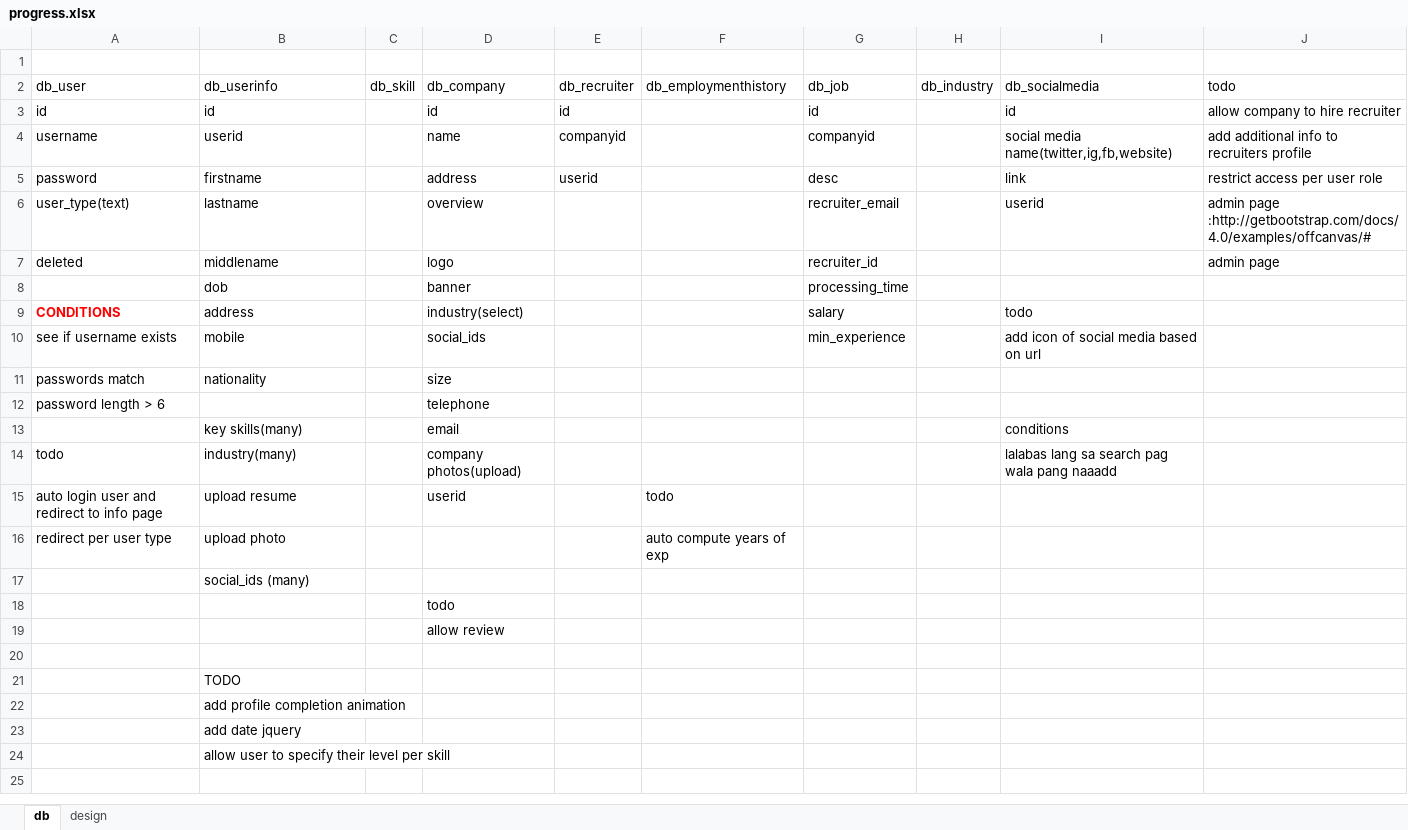
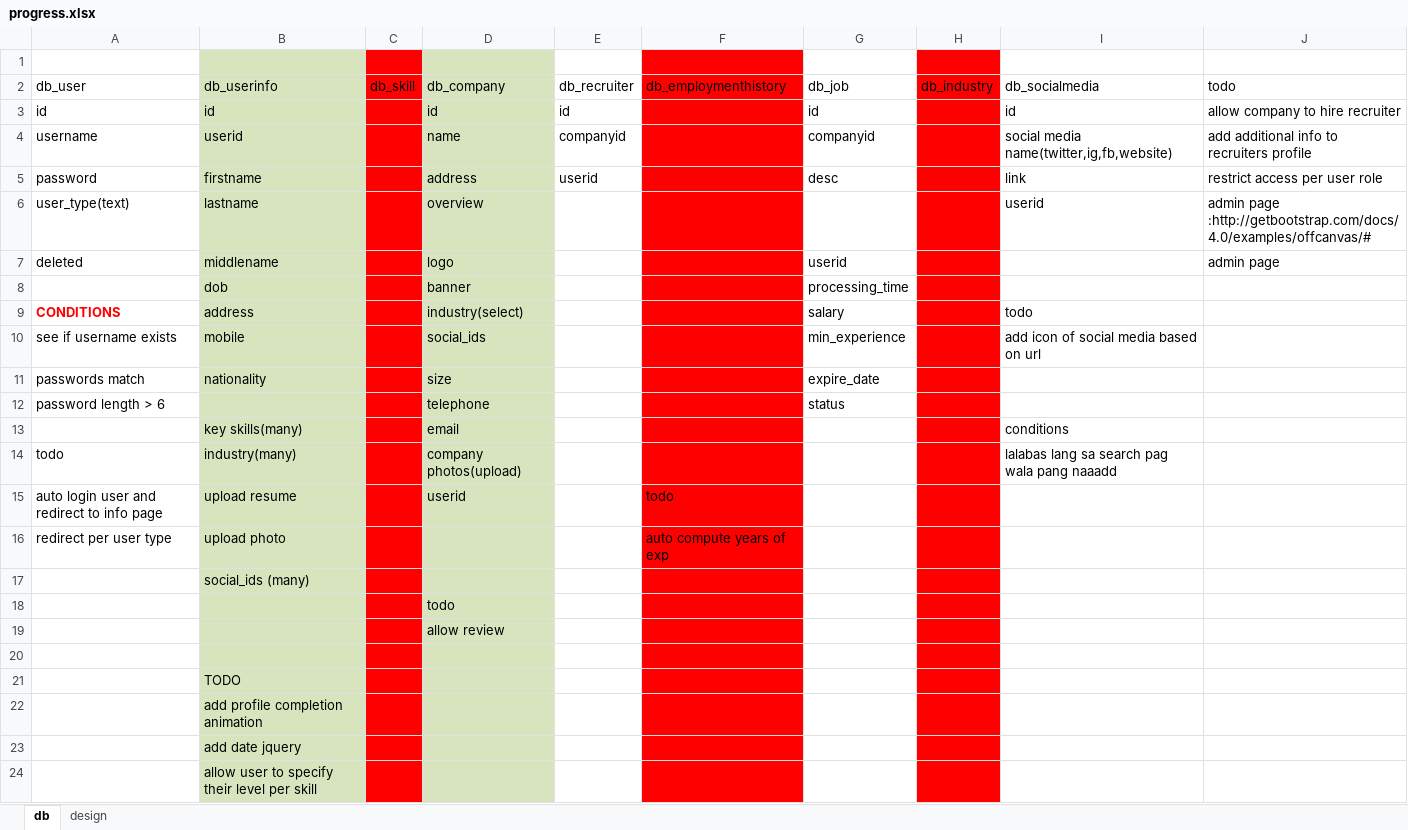
Before and after one commit to cyborg999/job, an Excel workbook: progress.xlsx, sheet db, drawn as a sheet; values as stored, in another font and other column widths than the file's, no borders; the diff names each change by its address in the sheet, - before the commit and + after, or states it on an @@ line.

```diff
--- a/progress.xlsx (sheet db)
+++ b/progress.xlsx (sheet db)
-B1:B24 fill: none
+B1:B24 fill: #D7E4BD
-C1:C24 fill: none
+C1:C24 fill: #FF0000
-D1:D24 fill: none
+D1:D24 fill: #D7E4BD
-F1:F24 fill: none
+F1:F24 fill: #FF0000
-H1:H24 fill: none
+H1:H24 fill: #FF0000
-G6: recruiter_email
+G6: (empty)
-G7: recruiter_id
+G7: userid
-G11: (empty)
+G11: expire_date
-G12: (empty)
+G12: status
```
Also changed, not shown: 15 other files.
